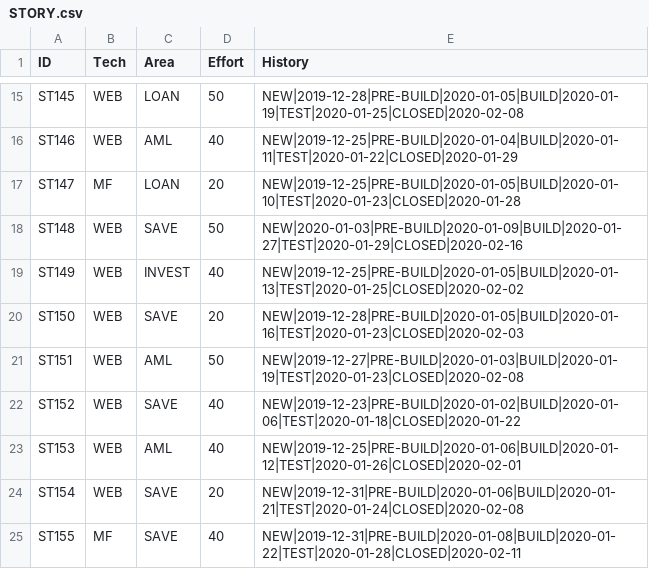
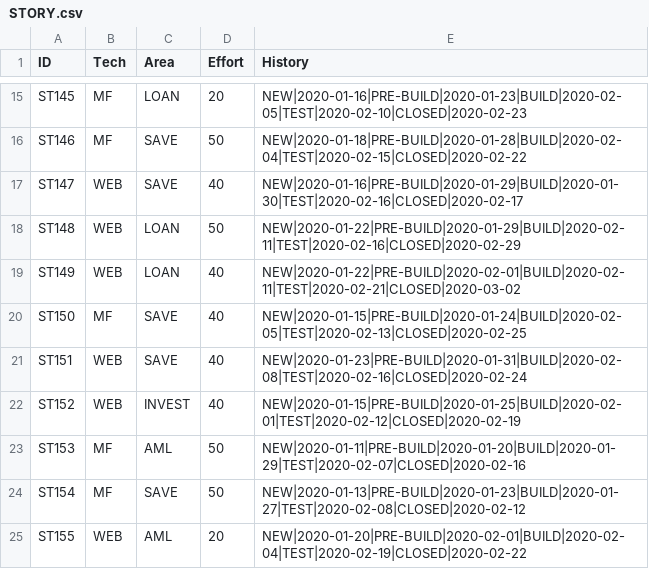
Before and after one commit to abhijitmajumdar2020/Test, a CSV file: DM/STORY.csv, drawn as a sheet; only a part is shown, gaps mark what is left out; the diff covers the shown part only; the diff names each change by its address in the sheet, - before the commit and + after, or states it on an @@ line.

```diff
--- a/DM/STORY.csv
+++ b/DM/STORY.csv
-B15:B16 (Tech): WEB
+B15:B16 (Tech): MF
-D15 (Effort): 50
+D15 (Effort): 20
-E15 (History): NEW|2019-12-28|PRE-BUILD|2020-01-05|BUILD|2020-01-19|TEST|2020-01-25|CLOSED|2020-02-08
+E15 (History): NEW|2020-01-16|PRE-BUILD|2020-01-23|BUILD|2020-02-05|TEST|2020-02-10|CLOSED|2020-02-23
-C16 (Area): AML
+C16 (Area): SAVE
-D16 (Effort): 40
+D16 (Effort): 50
-E16 (History): NEW|2019-12-25|PRE-BUILD|2020-01-04|BUILD|2020-01-11|TEST|2020-01-22|CLOSED|2020-01-29
+E16 (History): NEW|2020-01-18|PRE-BUILD|2020-01-28|BUILD|2020-02-04|TEST|2020-02-15|CLOSED|2020-02-22
-B17 (Tech): MF
+B17 (Tech): WEB
-C17 (Area): LOAN
+C17 (Area): SAVE
-D17 (Effort): 20
+D17 (Effort): 40
-E17 (History): NEW|2019-12-25|PRE-BUILD|2020-01-05|BUILD|2020-01-10|TEST|2020-01-23|CLOSED|2020-01-28
+E17 (History): NEW|2020-01-16|PRE-BUILD|2020-01-29|BUILD|2020-01-30|TEST|2020-02-16|CLOSED|2020-02-17
-C18 (Area): SAVE
+C18 (Area): LOAN
-E18 (History): NEW|2020-01-03|PRE-BUILD|2020-01-09|BUILD|2020-01-27|TEST|2020-01-29|CLOSED|2020-02-16
+E18 (History): NEW|2020-01-22|PRE-BUILD|2020-01-29|BUILD|2020-02-11|TEST|2020-02-16|CLOSED|2020-02-29
-C19 (Area): INVEST
+C19 (Area): LOAN
-E19 (History): NEW|2019-12-25|PRE-BUILD|2020-01-05|BUILD|2020-01-13|TEST|2020-01-25|CLOSED|2020-02-02
+E19 (History): NEW|2020-01-22|PRE-BUILD|2020-02-01|BUILD|2020-02-11|TEST|2020-02-21|CLOSED|2020-03-02
-B20 (Tech): WEB
+B20 (Tech): MF
-D20 (Effort): 20
+D20 (Effort): 40
-E20 (History): NEW|2019-12-28|PRE-BUILD|2020-01-05|BUILD|2020-01-16|TEST|2020-01-23|CLOSED|2020-02-03
+E20 (History): NEW|2020-01-15|PRE-BUILD|2020-01-24|BUILD|2020-02-05|TEST|2020-02-13|CLOSED|2020-02-25
-C21 (Area): AML
+C21 (Area): SAVE
-D21 (Effort): 50
+D21 (Effort): 40
-E21 (History): NEW|2019-12-27|PRE-BUILD|2020-01-03|BUILD|2020-01-19|TEST|2020-01-23|CLOSED|2020-02-08
+E21 (History): NEW|2020-01-23|PRE-BUILD|2020-01-31|BUILD|2020-02-08|TEST|2020-02-16|CLOSED|2020-02-24
-C22 (Area): SAVE
+C22 (Area): INVEST
-E22 (History): NEW|2019-12-23|PRE-BUILD|2020-01-02|BUILD|2020-01-06|TEST|2020-01-18|CLOSED|2020-01-22
+E22 (History): NEW|2020-01-15|PRE-BUILD|2020-01-25|BUILD|2020-02-01|TEST|2020-02-12|CLOSED|2020-02-19
-B23:B24 (Tech): WEB
+B23:B24 (Tech): MF
-D23 (Effort): 40
+D23 (Effort): 50
-E23 (History): NEW|2019-12-25|PRE-BUILD|2020-01-06|BUILD|2020-01-12|TEST|2020-01-26|CLOSED|2020-02-01
+E23 (History): NEW|2020-01-11|PRE-BUILD|2020-01-20|BUILD|2020-01-29|TEST|2020-02-07|CLOSED|2020-02-16
-D24 (Effort): 20
+D24 (Effort): 50
-E24 (History): NEW|2019-12-31|PRE-BUILD|2020-01-06|BUILD|2020-01-21|TEST|2020-01-24|CLOSED|2020-02-08
+E24 (History): NEW|2020-01-13|PRE-BUILD|2020-01-23|BUILD|2020-01-27|TEST|2020-02-08|CLOSED|2020-02-12
-B25 (Tech): MF
+B25 (Tech): WEB
-C25 (Area): SAVE
+C25 (Area): AML
-D25 (Effort): 40
+D25 (Effort): 20
-E25 (History): NEW|2019-12-31|PRE-BUILD|2020-01-08|BUILD|2020-01-22|TEST|2020-01-28|CLOSED|2020-02-11
+E25 (History): NEW|2020-01-20|PRE-BUILD|2020-02-01|BUILD|2020-02-04|TEST|2020-02-19|CLOSED|2020-02-22
```
Also changed, not shown: 71 edited cells elsewhere in this file.
